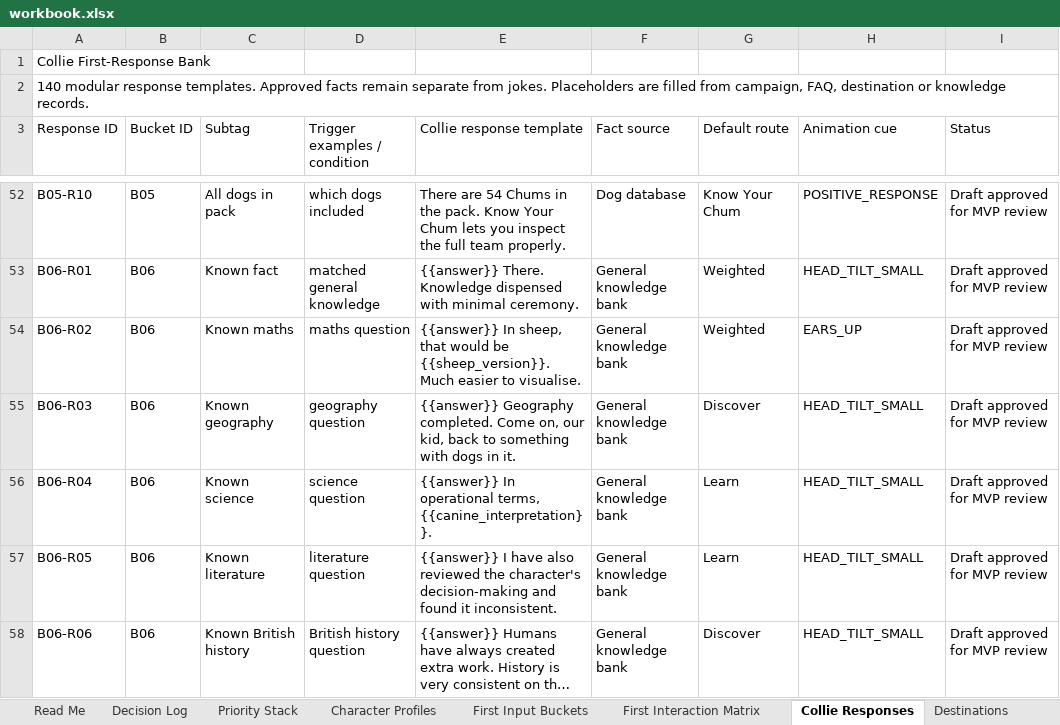
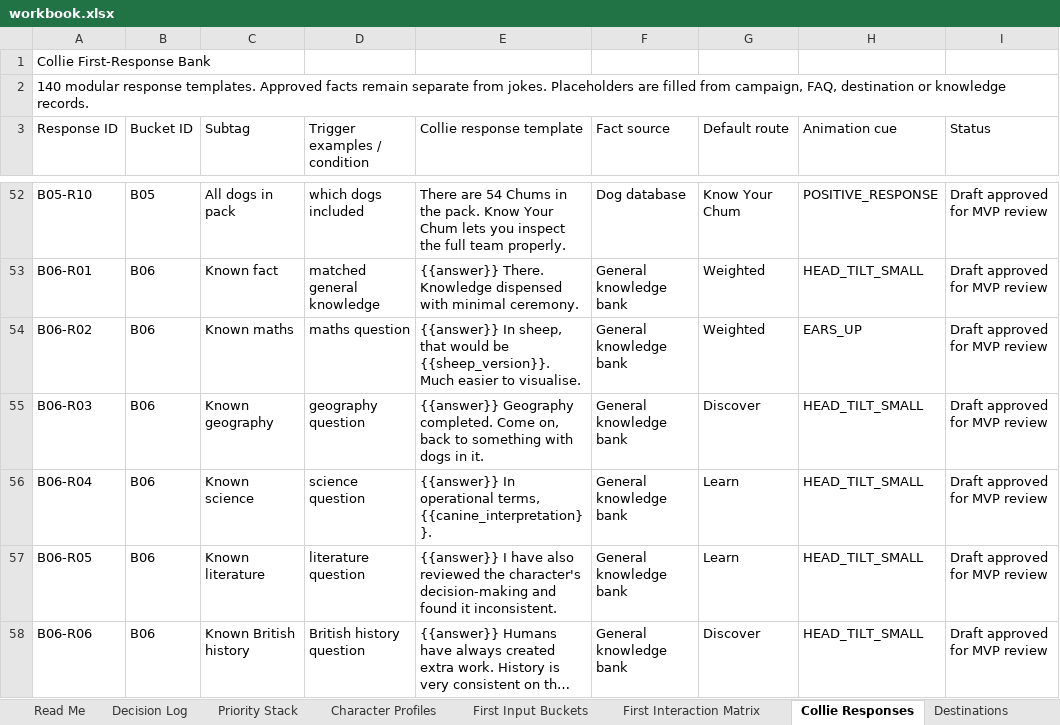
Before and after one commit to federationdesign-design/pedigree-chums, an Excel workbook: agent/data/workbook.xlsx, sheet Collie Responses, drawn as a sheet; only a part is shown, gaps mark what is left out; long unchanged cells end in …; values as stored, in another font and other column widths than the file's, no borders; the diff covers the shown part only; the diff names each change by its address in the sheet, - before the commit and + after, or states it on an @@ line.

```diff
--- a/agent/data/workbook.xlsx (sheet Collie Responses)
+++ b/agent/data/workbook.xlsx (sheet Collie Responses)
-E55 (Collie response template): …Come on, our kid, back to…
+E55 (Collie response template): …Come on, back to…
```
Also changed, not shown: 17 edited cells elsewhere in this sheet, sheet GK Seed Questions, 2 other files.
